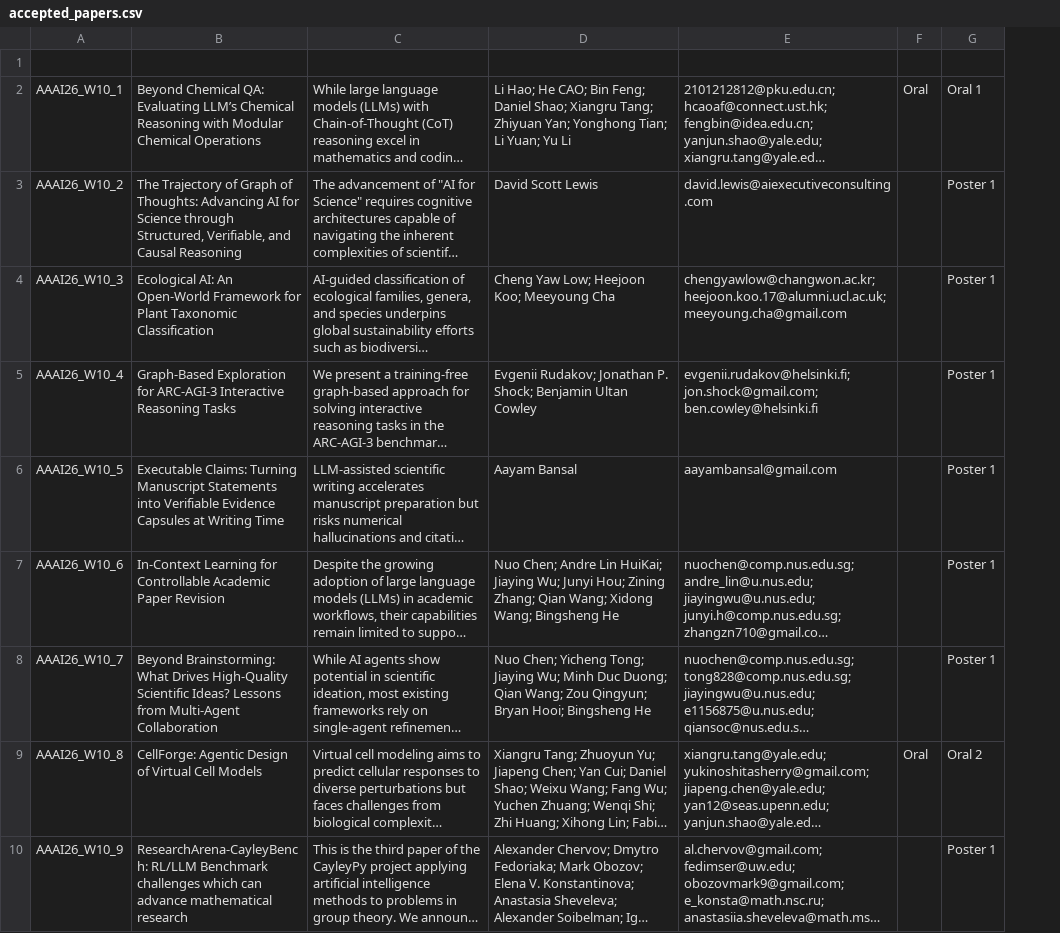
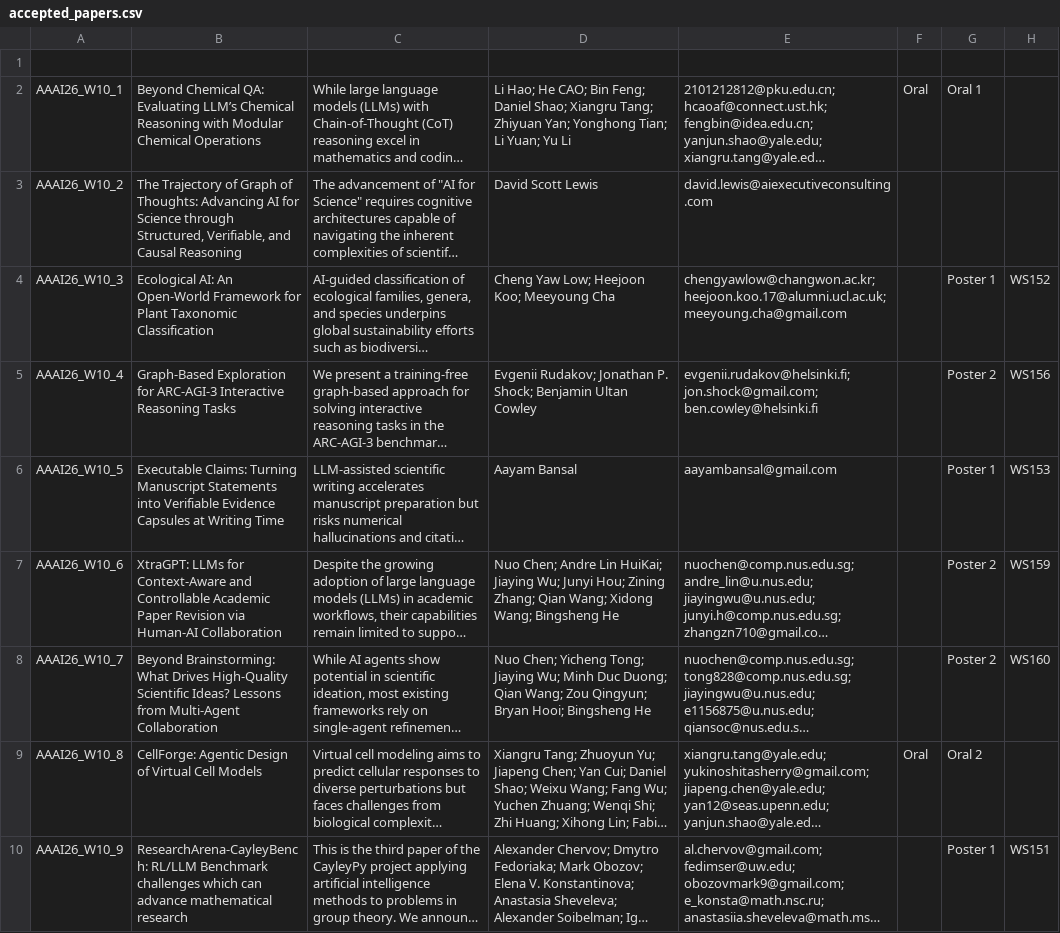
Before and after one commit to ai4research-workshop/ai4research-workshop.github.io, a CSV file: accepted_papers.csv, drawn as a sheet; only a part is shown; long unchanged cells end in …; the diff covers the shown part only; the diff names each change by its address in the sheet, - before the commit and + after, or states it on an @@ line.

```diff
--- a/accepted_papers.csv
+++ b/accepted_papers.csv
+column H, rows 4-10: WS152 | WS156 | WS153 | WS159 | WS160 |  | WS151
-G3: Poster 1
+G3: (empty)
-G5: Poster 1
+G5: Poster 2
-B7: In-Context Learning for Controllable Academic Paper Revision
+B7: XtraGPT: LLMs for Context-Aware and Controllable Academic Paper Revision via Human-AI Collaboration
-G7:G8: Poster 1
+G7:G8: Poster 2
```
Also changed, not shown: 23 edited cells elsewhere in this file, 1 other file.
